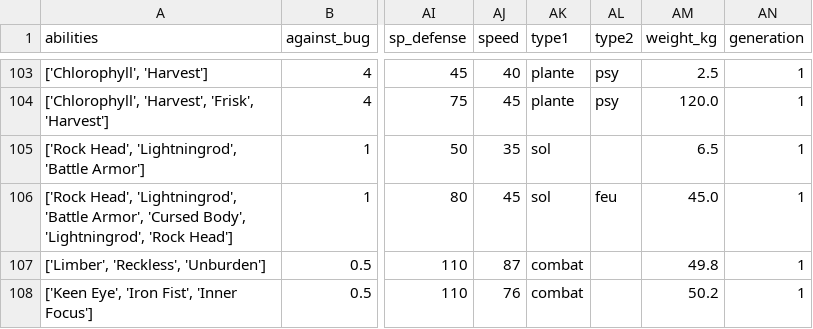
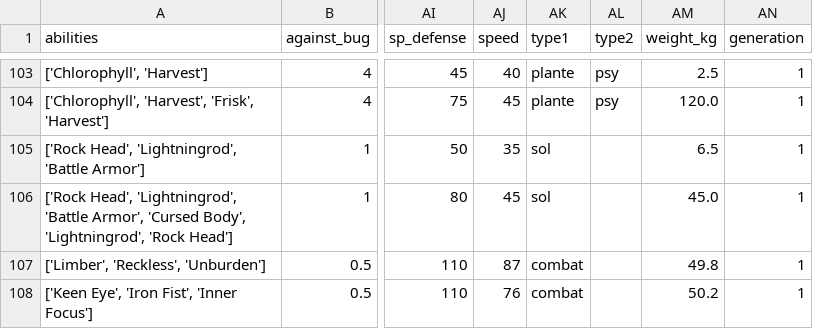
Before and after one commit to Oltaios/Botedex, a CSV file: data/pokemonLight.csv, drawn as a sheet; only a part is shown, gaps mark what is left out; the diff names each change by its address in the sheet, - before the commit and + after, or states it on an @@ line.

Commit message:
Versionning
Correction type Ossatueur

```diff
--- a/data/pokemonLight.csv
+++ b/data/pokemonLight.csv
-AL106 (type2): feu
+AL106 (type2): (empty)
```
Also changed, not shown: 2 other files.
